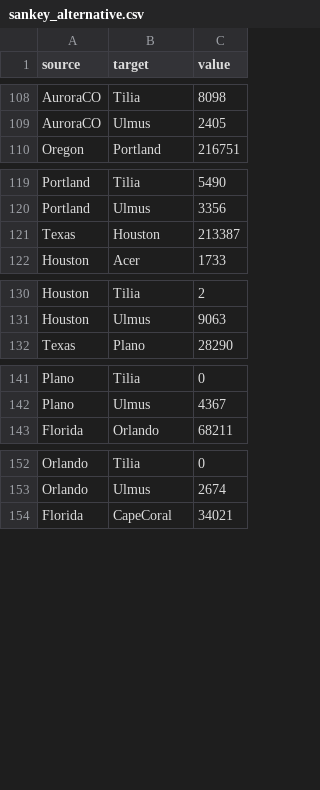
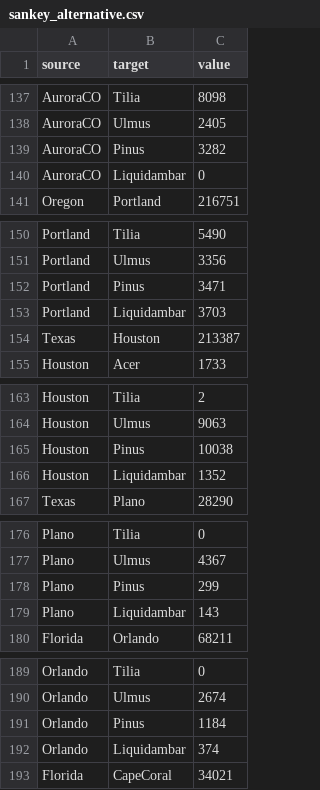
Before and after one commit to VittorioBartolomeoSecondin/DVIS-CAValli_Team, a CSV file: data/section2/sankey_alternative.csv, drawn as a sheet; only a part is shown, gaps mark what is left out; the diff covers the shown part only; the diff names each change by its address in the sheet, - before the commit and + after, or states it on an @@ line.

```diff
--- a/data/section2/sankey_alternative.csv
+++ b/data/section2/sankey_alternative.csv
+row 139: AuroraCO | Pinus | 3282
+row 140: AuroraCO | Liquidambar | 0
+row 152: Portland | Pinus | 3471
+row 153: Portland | Liquidambar | 3703
+row 165: Houston | Pinus | 10038
+row 166: Houston | Liquidambar | 1352
+row 178: Plano | Pinus | 299
+row 179: Plano | Liquidambar | 143
+row 191: Orlando | Pinus | 1184
+row 192: Orlando | Liquidambar | 374
```
Also changed, not shown: 33 added rows elsewhere in this file.
